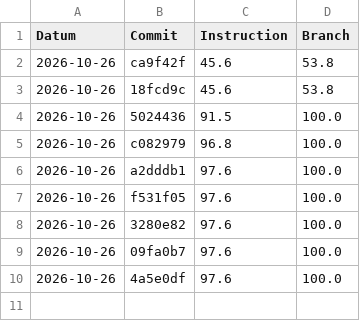
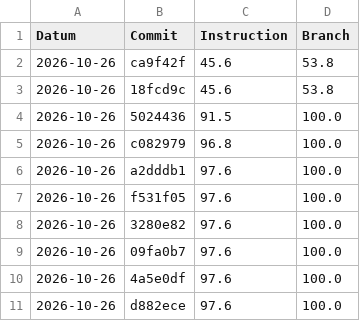
Before and after one commit to Flashbibi/450-tictactest-mvk, a CSV file: coverage.csv, drawn as a sheet.

```diff
--- a/coverage.csv
+++ b/coverage.csv
@@ -10 +10,2 @@ Datum,Commit,Instruction,Branch
 2026-10-26,4a5e0df,97.6,100.0
+2026-10-26,d882ece,97.6,100.0
```
